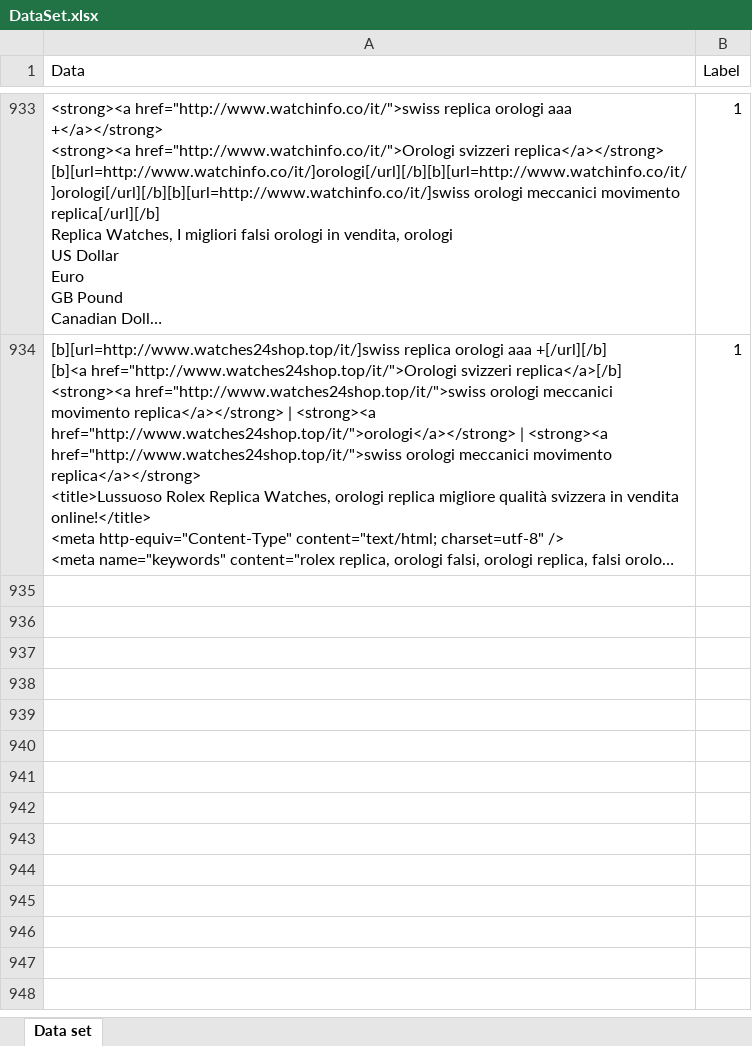
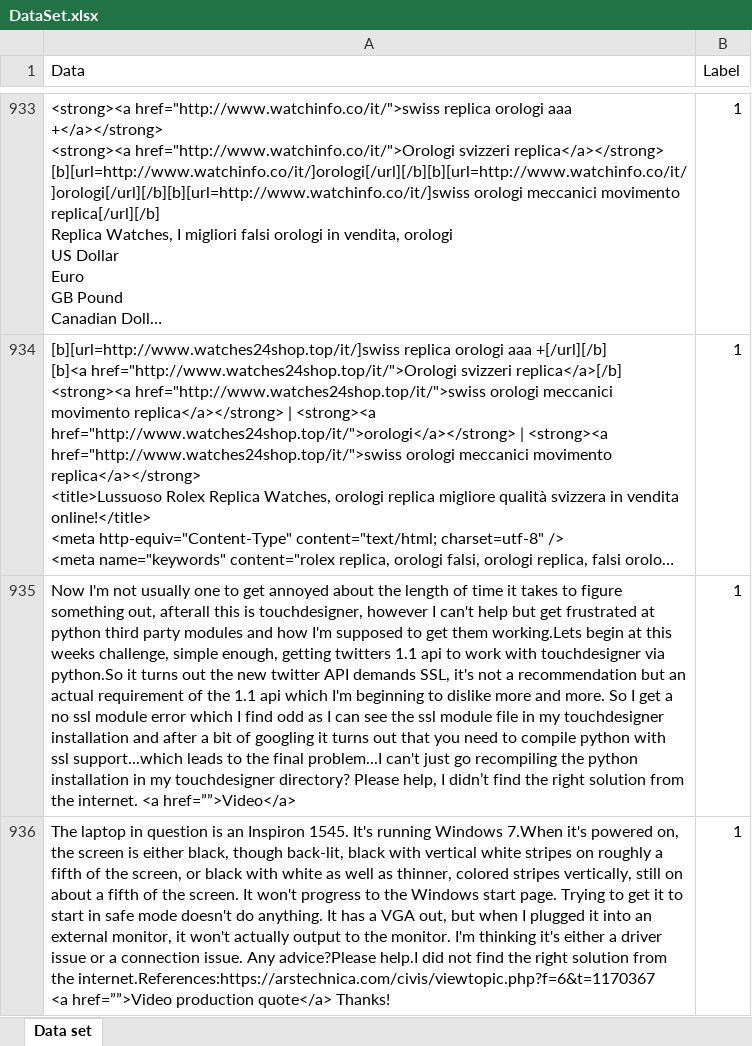
Before and after one commit to FOSSEE/FOSSEE-Forum, an Excel workbook: DataSet.xlsx, sheet Data set, drawn as a sheet; only a part is shown, gaps mark what is left out; long unchanged cells end in …; values as stored, in another font and other column widths than the file's, no borders; ↵ is a line break in a cell; the diff names each change by its address in the sheet, - before the commit and + after, or states it on an @@ line.

```diff
--- a/DataSet.xlsx (sheet Data set)
+++ b/DataSet.xlsx (sheet Data set)
+row 935: Now I'm not usually one to get annoyed about the length of time it takes to figure something out, afterall this is touchdesigner, however I can't help but get frustrated at python third party modules and how I'm supposed to get them working.Lets begin at this weeks challenge, simple enough, getting twitters 1.1 api to work with touchdesigner via python.So it turns out the new twitter API demands SSL, it's not a recommendation but an actual requirement of the 1.1 api which I'm beginning to dislike more and more. So I get a no ssl module error which I find odd as I can see the ssl module file in my touchdesigner installation and after a bit of googling it turns out that you need to compile python with ssl support...which leads to the final problem...I can't just go recompiling the python installation in my touchdesigner directory? Please help, I didn’t find the right solution from the internet. <a href=””>Video</a> | 1
+row 936: The laptop in question is an Inspiron 1545. It's running Windows 7.When it's powered on, the screen is either black, though back-lit, black with vertical white stripes on roughly a fifth of the screen, or black with white as well as thinner, colored stripes vertically, still on about a fifth of the screen. It won't progress to the Windows start page. Trying to get it to start in safe mode doesn't do anything. It has a VGA out, but when I plugged it into an external monitor, it won't actually output to the monitor. I'm thinking it's either a driver issue or a connection issue. Any advice?Please help.I did not find the right solution from the internet.References:https://arstechnica.com/civis/viewtopic.php?f=6&t=1170367 ↵ <a href=””>Video production quote</a> Thanks! | 1
```
Also changed, not shown: 7 other files.
